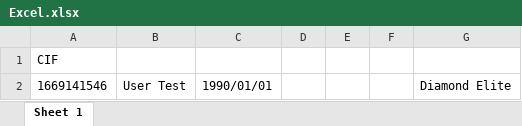
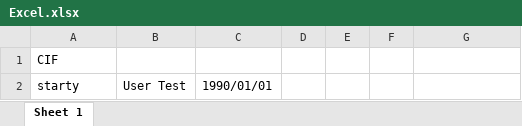
Before and after one commit to dongtranthien/botRunScheduler, an Excel workbook: Excel.xlsx, sheet Sheet 1, drawn as a sheet; values as stored, in another font and other column widths than the file's, no borders; the diff names each change by its address in the sheet, - before the commit and + after, or states it on an @@ line.

```diff
--- a/Excel.xlsx (sheet Sheet 1)
+++ b/Excel.xlsx (sheet Sheet 1)
-A2: 1669141546
+A2: starty
-G2: Diamond Elite
+G2: (empty)
```
Also changed, not shown: 3 other files.
